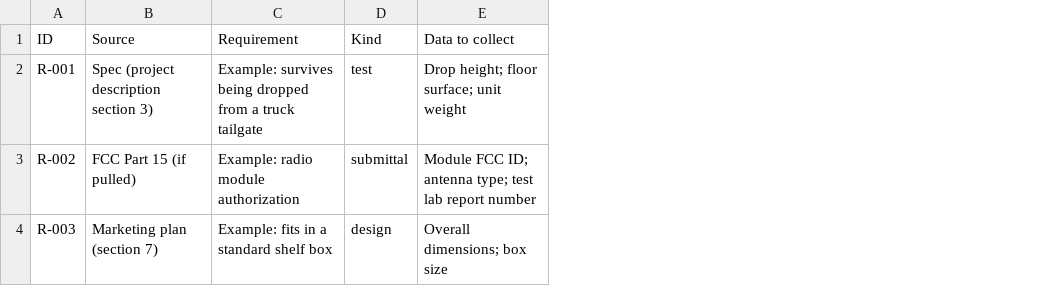
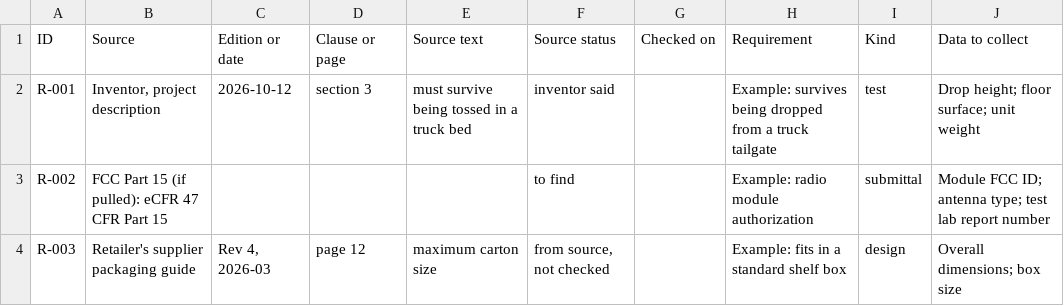
Before and after one commit to mminwi/an-creation-office, a CSV file: guide/compliance-matrix-template.csv, drawn as a sheet; only a part is shown; the diff names each change by its address in the sheet, - before the commit and + after, or states it on an @@ line.

```diff
--- a/guide/compliance-matrix-template.csv
+++ b/guide/compliance-matrix-template.csv
+column C (Edition or date), rows 2-4: 2026-10-12 |  | Rev 4, 2026-03
+column D (Clause or page), rows 2-4: section 3 |  | page 12
+column E (Source text), rows 2-4: must survive being tossed in a truck bed |  | maximum carton size
+column F (Source status), rows 2-4: inventor said | to find | from source, not checked
+column G (Checked on), empty
-B2 (Source): Spec (project description section 3)
+B2 (Source): Inventor, project description
-B3 (Source): FCC Part 15 (if pulled)
+B3 (Source): FCC Part 15 (if pulled): eCFR 47 CFR Part 15
-B4 (Source): Marketing plan (section 7)
+B4 (Source): Retailer's supplier packaging guide
```
Also changed, not shown: guide/intake-001.csv, guide/screening-questions.csv, 27 other files.
